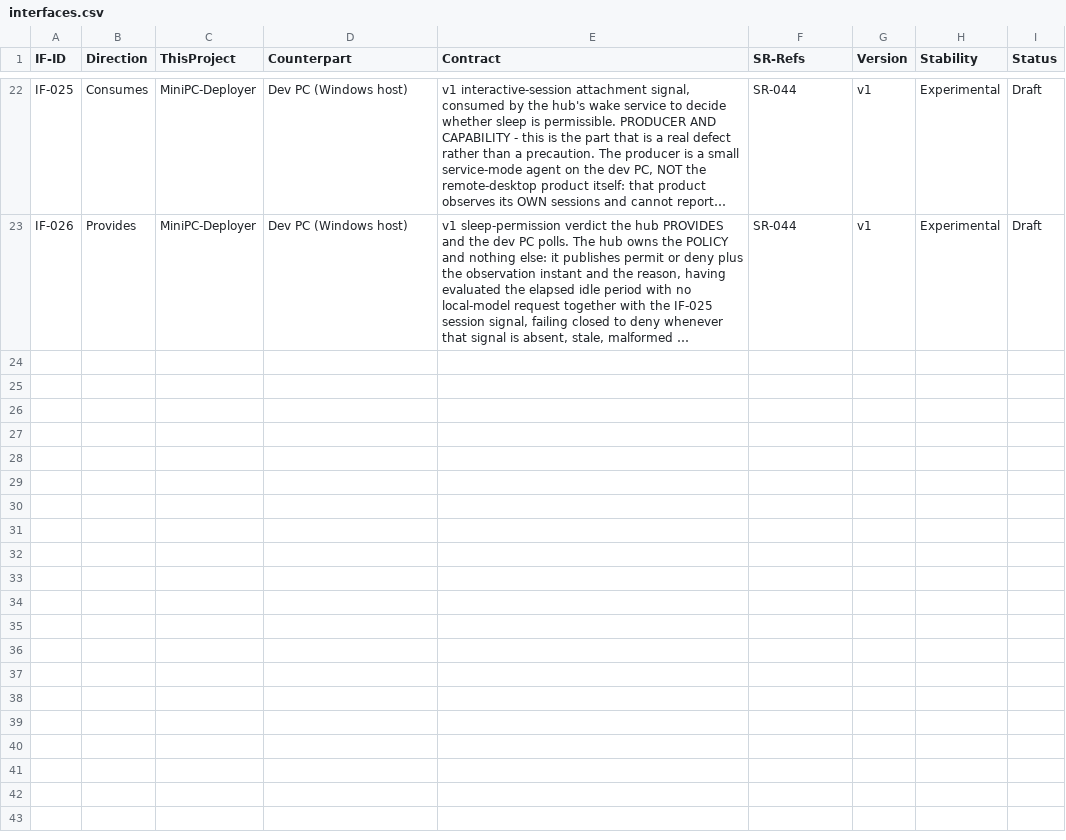
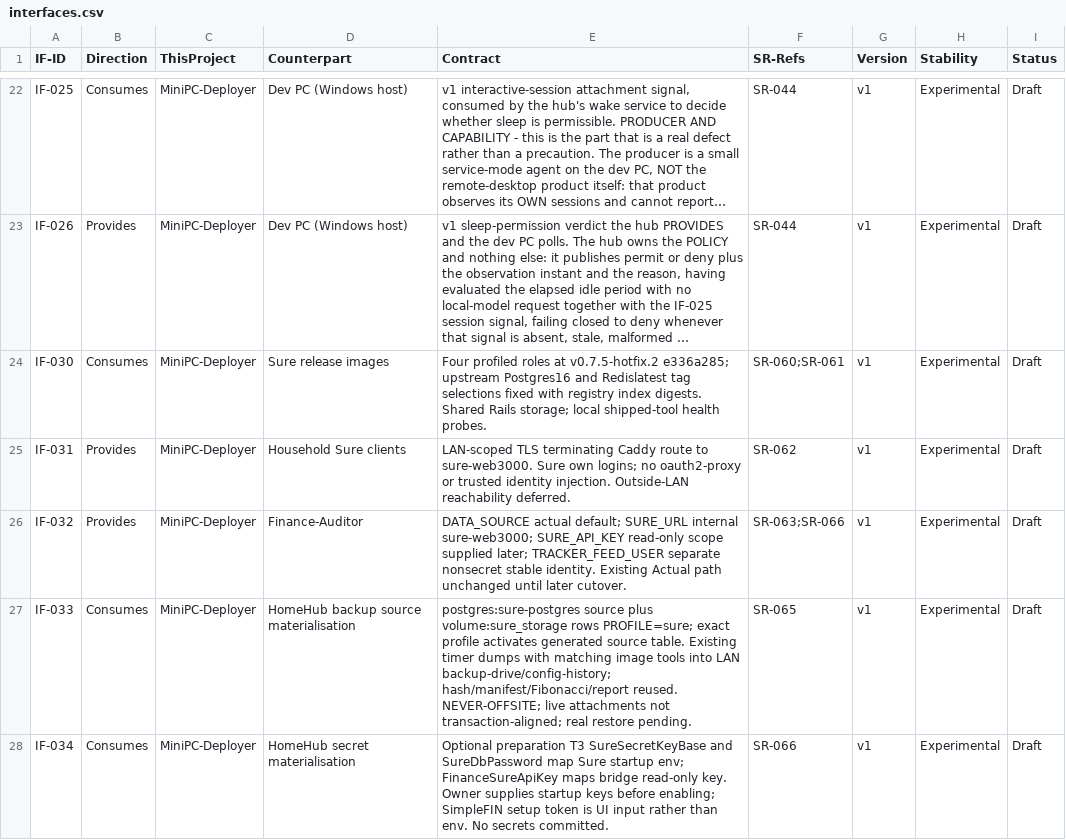
Before and after one commit to diytechy/MiniPC-Deployer, a CSV file: docs/requirements/interfaces.csv, drawn as a sheet; only a part is shown, gaps mark what is left out; long unchanged cells end in …; the diff names each change by its address in the sheet, - before the commit and + after, or states it on an @@ line.

```diff
--- a/docs/requirements/interfaces.csv
+++ b/docs/requirements/interfaces.csv
+row 24: IF-030 | Consumes | MiniPC-Deployer | Sure release images | Four profiled roles at v0.7.5-hotfix.2 e336a285; upstream Postgres16 and Redislatest tag selections fixed with registry index digests. Shared Rails storage; local shipped-tool health probes. | SR-060;SR-061 | v1 | Experimental | Draft
+row 25: IF-031 | Provides | MiniPC-Deployer | Household Sure clients | LAN-scoped TLS terminating Caddy route to sure-web3000. Sure own logins; no oauth2-proxy or trusted identity injection. Outside-LAN reachability deferred. | SR-062 | v1 | Experimental | Draft
+row 26: IF-032 | Provides | MiniPC-Deployer | Finance-Auditor | DATA_SOURCE actual default; SURE_URL internal sure-web3000; SURE_API_KEY read-only scope supplied later; TRACKER_FEED_USER separate nonsecret stable identity. Existing Actual path unchanged until later cutover. | SR-063;SR-066 | v1 | Experimental | Draft
+row 27: IF-033 | Consumes | MiniPC-Deployer | HomeHub backup source materialisation | postgres:sure-postgres source plus volume:sure_storage rows PROFILE=sure; exact profile activates generated source table. Existing timer dumps with matching image tools into LAN backup-drive/config-history; hash/manifest/Fibonacci/report reused. NEVER-OFFSITE; live attachments not transaction-aligned; real restore pending. | SR-065 | v1 | Experimental | Draft
+row 28: IF-034 | Consumes | MiniPC-Deployer | HomeHub secret materialisation | Optional preparation T3 SureSecretKeyBase and SureDbPassword map Sure startup env; FinanceSureApiKey maps bridge read-only key. Owner supplies startup keys before enabling; SimpleFIN setup token is UI input rather than env. No secrets committed. | SR-066 | v1 | Experimental | Draft
```
Also changed, not shown: docs/requirements/low-level-requirements.csv, docs/requirements/system-requirements.csv, 13 other files.
